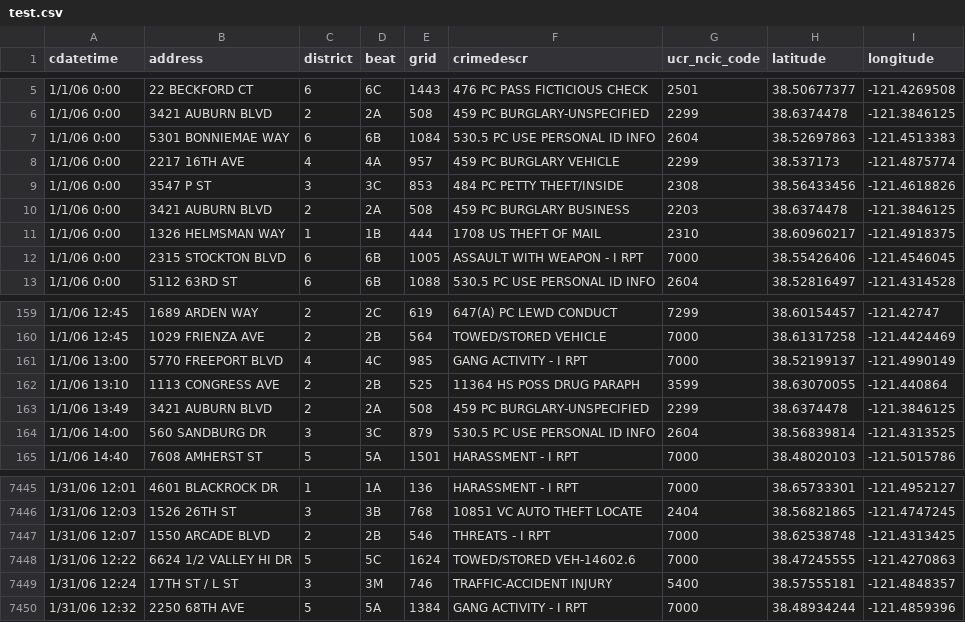
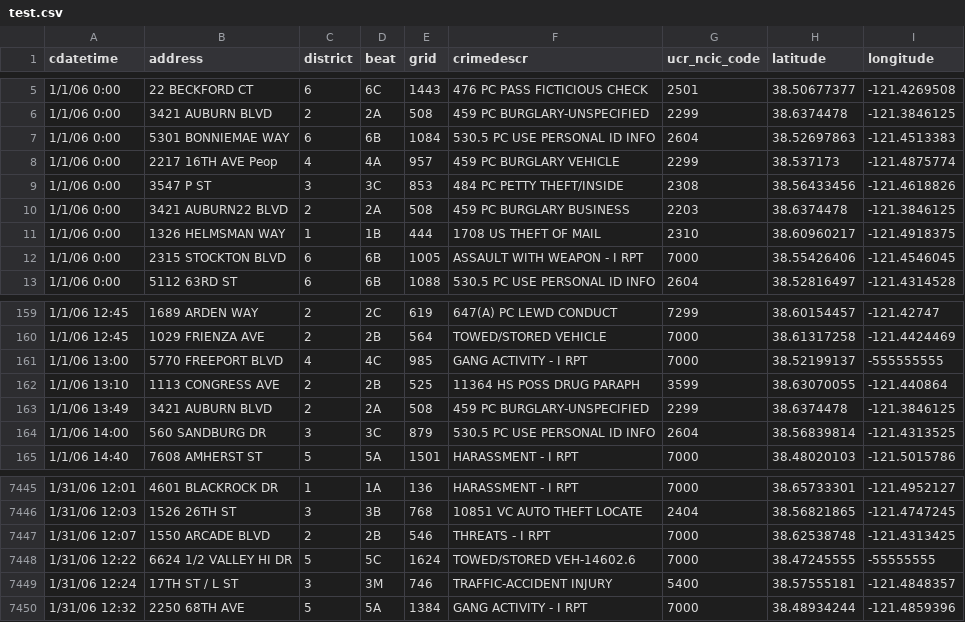
Before and after one commit to prutkovvv/csv2json, a CSV file: assets/test.csv, drawn as a sheet; only a part is shown, gaps mark what is left out.

```diff
--- a/assets/test.csv
+++ b/assets/test.csv
@@ -7,5 +7,5 @@ cdatetime,address,district,beat,grid,crimedescr,ucr_ncic_code,latitude,longitude
 1/1/06 0:00,5301 BONNIEMAE WAY,6,6B        ,1084,530.5 PC USE PERSONAL ID INFO,2604,38.52697863,-121.4513383
-1/1/06 0:00,2217 16TH AVE,4,4A        ,957,459 PC  BURGLARY VEHICLE,2299,38.537173,-121.4875774
+1/1/06 0:00,2217 16TH AVE Peop,4,4A        ,957,459 PC  BURGLARY VEHICLE,2299,38.537173,-121.4875774
 1/1/06 0:00,3547 P ST,3,3C        ,853,484 PC   PETTY THEFT/INSIDE,2308,38.56433456,-121.4618826
-1/1/06 0:00,3421 AUBURN BLVD,2,2A        ,508,459 PC  BURGLARY BUSINESS,2203,38.6374478,-121.3846125
+1/1/06 0:00,3421 AUBURN22 BLVD,2,2A        ,508,459 PC  BURGLARY BUSINESS,2203,38.6374478,-121.3846125
 1/1/06 0:00,1326 HELMSMAN WAY,1,1B        ,444,1708 US   THEFT OF MAIL,2310,38.60960217,-121.4918375
@@ -160,3 +160,3 @@ cdatetime,address,district,beat,grid,crimedescr,ucr_ncic_code,latitude,longitude
 1/1/06 12:45,1029 FRIENZA AVE,2,2B        ,564,TOWED/STORED VEHICLE,7000,38.61317258,-121.4424469
-1/1/06 13:00,5770 FREEPORT BLVD,4,4C        ,985,GANG ACTIVITY - I RPT,7000,38.52199137,-121.4990149
+1/1/06 13:00,5770 FREEPORT BLVD,4,4C        ,985,GANG ACTIVITY - I RPT,7000,38.52199137,-555555555
 1/1/06 13:10,1113 CONGRESS AVE,2,2B        ,525,11364 HS POSS DRUG PARAPH,3599,38.63070055,-121.440864
@@ -7447,3 +7447,3 @@ cdatetime,address,district,beat,grid,crimedescr,ucr_ncic_code,latitude,longitude
 1/31/06 12:07,1550 ARCADE BLVD,2,2B        ,546,THREATS - I RPT,7000,38.62538748,-121.4313425
-1/31/06 12:22,6624 1/2 VALLEY HI DR,5,5C        ,1624,TOWED/STORED VEH-14602.6,7000,38.47245555,-121.4270863
+1/31/06 12:22,6624 1/2 VALLEY HI DR,5,5C        ,1624,TOWED/STORED VEH-14602.6,7000,38.47245555,-55555555
 1/31/06 12:24,17TH ST / L ST,3,3M        ,746,TRAFFIC-ACCIDENT INJURY,5400,38.57555181,-121.4848357
```
Also changed, not shown: 10 other files.
